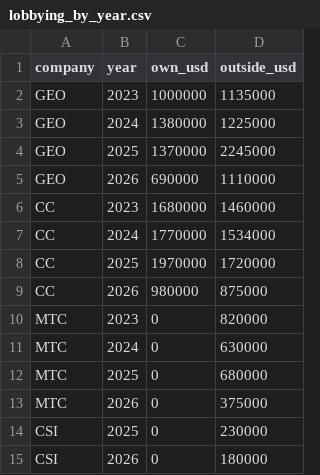
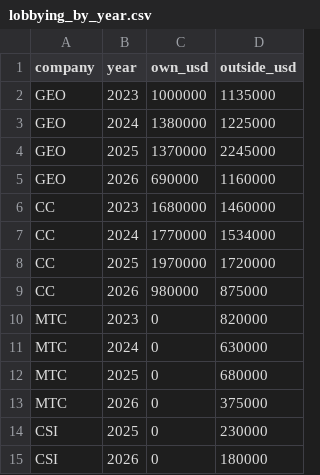
Before and after one commit to PolarStarProject/polar-star, a CSV file: data/reference/lobbying_by_year.csv, drawn as a sheet.

```diff
--- a/data/reference/lobbying_by_year.csv
+++ b/data/reference/lobbying_by_year.csv
@@ -4,3 +4,3 @@ GEO|2024|1380000|1225000
 GEO|2025|1370000|2245000
-GEO|2026|690000|1110000
+GEO|2026|690000|1160000
 CC|2023|1680000|1460000
```
Also changed, not shown: data/reference/firm_clients.csv, data/reference/lobbying_by_quarter.csv, 9 other files.
